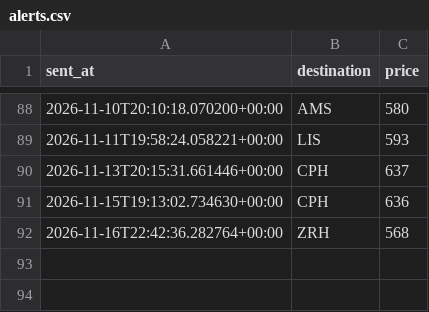
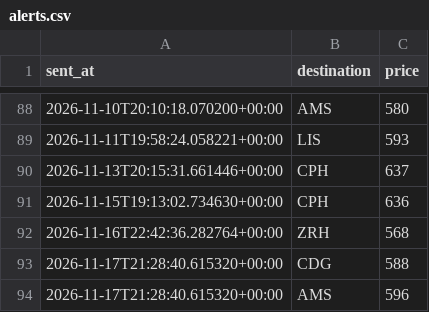
Before and after one commit to abhish05-prog/flight-tracker, a CSV file: data/alerts.csv, drawn as a sheet; only a part is shown, gaps mark what is left out.

```diff
--- a/data/alerts.csv
+++ b/data/alerts.csv
@@ -92 +92,3 @@ sent_at,destination,price
 2026-11-16T22:42:36.282764+00:00,ZRH,568
+2026-11-17T21:28:40.615320+00:00,CDG,588
+2026-11-17T21:28:40.615320+00:00,AMS,596
```
Also changed, not shown: data/history.csv, 2 other files.
